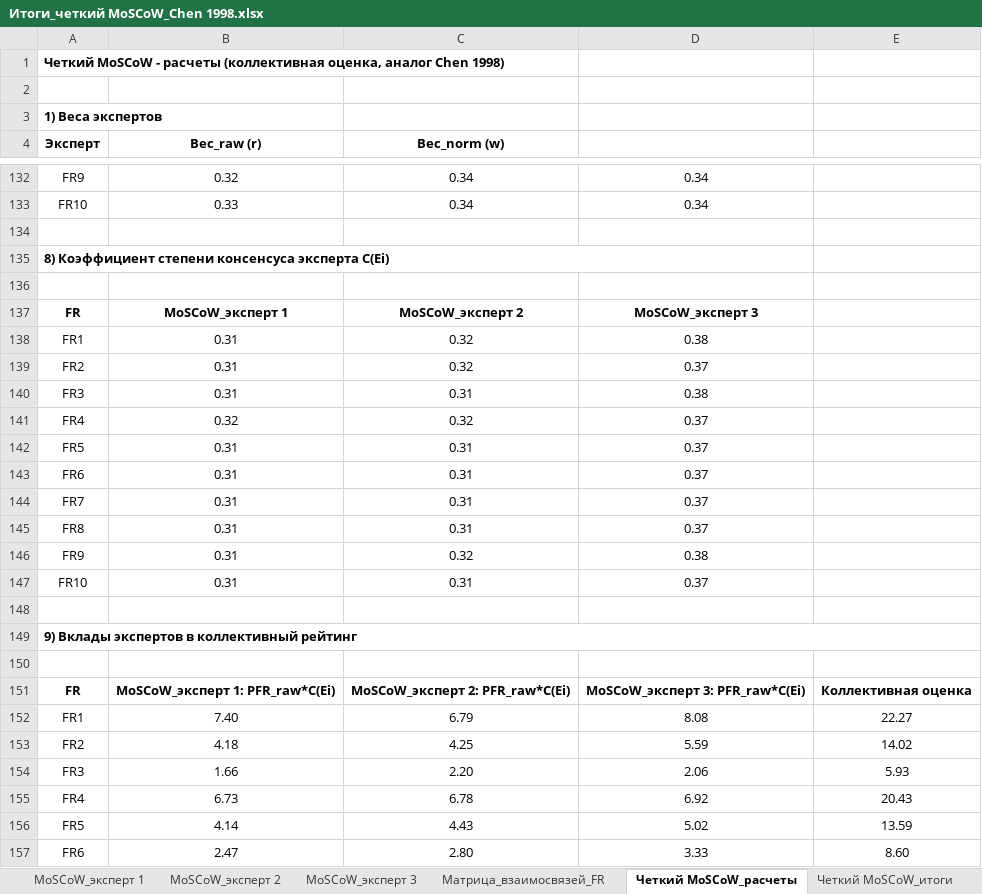
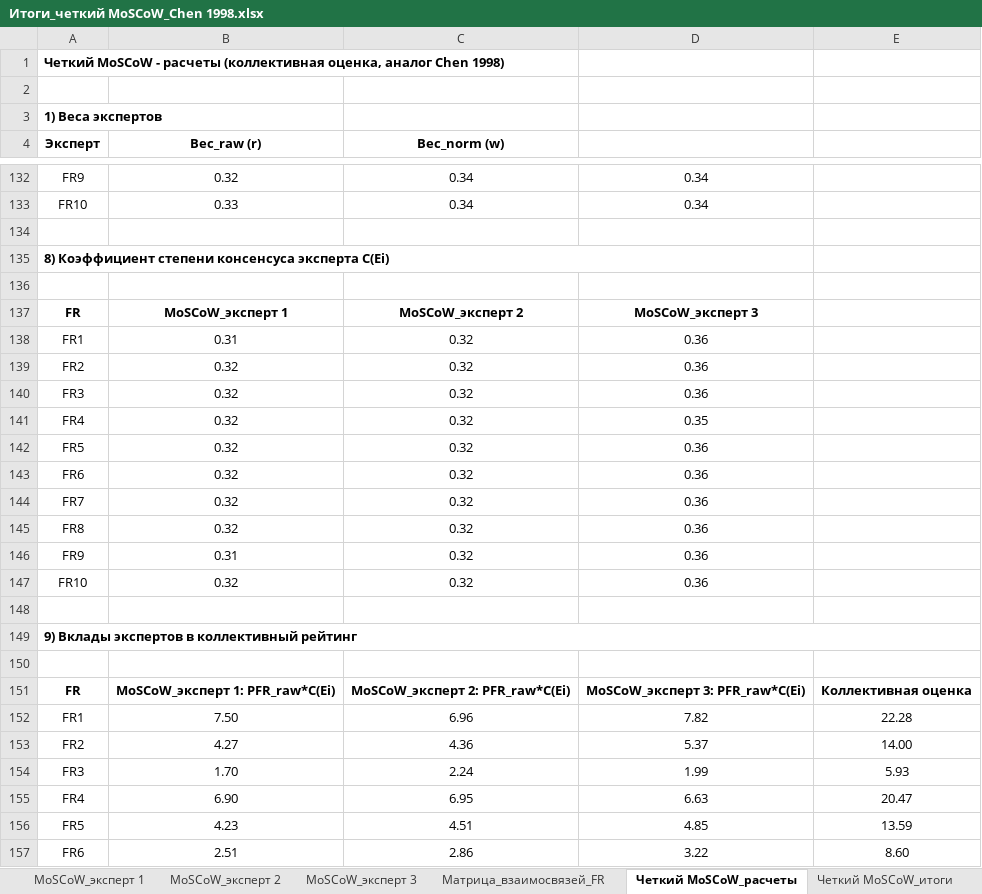
Before and after one commit to inna531/Fuzzy-Agile-Development, an Excel workbook: 2026.02.16_Файлы загрузки и выгрузки данных/Итоги_четкий MoSCoW_Chen 1998.xlsx, sheet Четкий MoSCoW_расчеты, drawn as a sheet; only a part is shown, gaps mark what is left out; values as stored, in another font and other column widths than the file's, no borders; removed rows and columns are numbered as before the commit, all else as after; the diff covers the shown part only; the diff names each change by its address in the sheet, - before the commit and + after, or states it on an @@ line.

```diff
--- a/2026.02.16_Файлы загрузки и выгрузки данных/Итоги_четкий MoSCoW_Chen 1998.xlsx (sheet Четкий MoSCoW_расчеты)
+++ b/2026.02.16_Файлы загрузки и выгрузки данных/Итоги_четкий MoSCoW_Chen 1998.xlsx (sheet Четкий MoSCoW_расчеты)
-D138: 0.38
+D138: 0.36
-B139 (Вес_raw (r)): 0.31
+B139 (Вес_raw (r)): 0.32
-D139: 0.37
+D139: 0.36
-row 140: FR3 | 0.31 | 0.31 | 0.38
+row 140: FR3 | 0.32 | 0.32 | 0.36
-D141: 0.37
+D141: 0.35
-row 142: FR5 | 0.31 | 0.31 | 0.37
-row 143: FR6 | 0.31 | 0.31 | 0.37
-row 144: FR7 | 0.31 | 0.31 | 0.37
-row 145: FR8 | 0.31 | 0.31 | 0.37
+row 142: FR5 | 0.32 | 0.32 | 0.36
+row 143: FR6 | 0.32 | 0.32 | 0.36
+row 144: FR7 | 0.32 | 0.32 | 0.36
+row 145: FR8 | 0.32 | 0.32 | 0.36
-D146: 0.38
+D146: 0.36
-row 147: FR10 | 0.31 | 0.31 | 0.37
+row 147: FR10 | 0.32 | 0.32 | 0.36
-row 152: FR1 | 7.40 | 6.79 | 8.08 | 22.27
-row 153: FR2 | 4.18 | 4.25 | 5.59 | 14.02
+row 152: FR1 | 7.50 | 6.96 | 7.82 | 22.28
+row 153: FR2 | 4.27 | 4.36 | 5.37 | 14.00
-B154 (Вес_raw (r)): 1.66
+B154 (Вес_raw (r)): 1.70
-C154 (Вес_norm (w)): 2.20
+C154 (Вес_norm (w)): 2.24
-D154: 2.06
+D154: 1.99
-row 155: FR4 | 6.73 | 6.78 | 6.92 | 20.43
+row 155: FR4 | 6.90 | 6.95 | 6.63 | 20.47
-B156 (Вес_raw (r)): 4.14
+B156 (Вес_raw (r)): 4.23
-C156 (Вес_norm (w)): 4.43
+C156 (Вес_norm (w)): 4.51
-D156: 5.02
+D156: 4.85
-B157 (Вес_raw (r)): 2.47
+B157 (Вес_raw (r)): 2.51
-C157 (Вес_norm (w)): 2.80
+C157 (Вес_norm (w)): 2.86
-D157: 3.33
+D157: 3.22
```
Also changed, not shown: 1 added row, 1 removed row and 13 edited cells elsewhere in this sheet, sheet Четкий MoSCoW_итоги, 2026.02.16_Файлы загрузки и выгрузки данных/Итоги_Fuzzy MoSCoW_Chen 1998.xlsx, 2026.02.16_Файлы загрузки и выгрузки данных/Итоги_Fuzzy MoSCoW_Lu 2006.xlsx, 4 other files.
